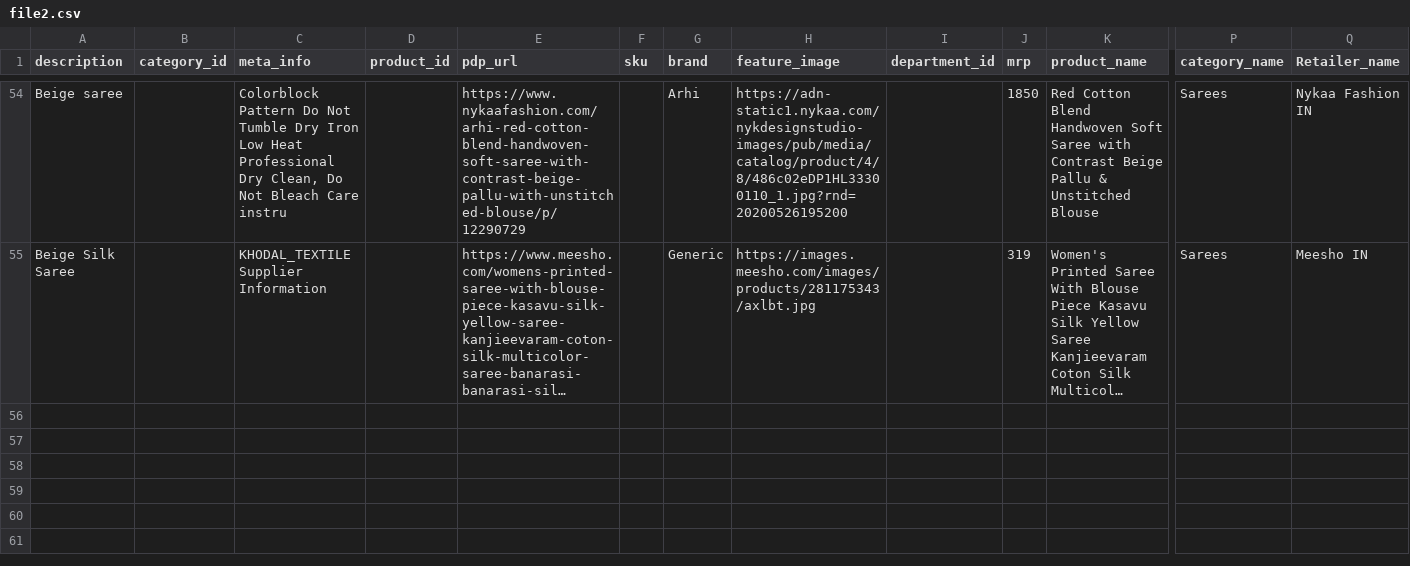
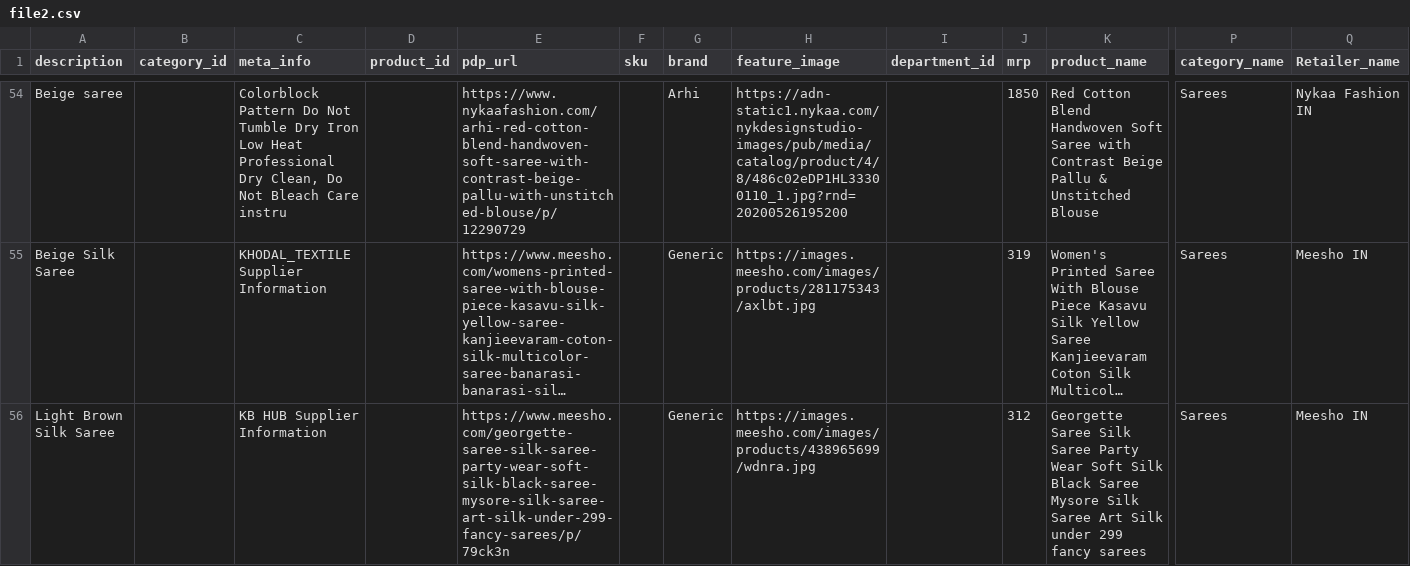
Before and after one commit to vikrantzerozero8/fbb, a CSV file: file2.csv, drawn as a sheet; only a part is shown, gaps mark what is left out; long unchanged cells end in …; rows hold the shown columns only; the diff names each change by its address in the sheet, - before the commit and + after, or states it on an @@ line.

Commit message:
Data Updated - 2025-01-12 16:42:14

```diff
--- a/file2.csv
+++ b/file2.csv
+row 56: Light Brown Silk Saree |  | KB HUB Supplier Information |  | https://www.meesho.com/georgette-saree-silk-saree-party-wear-soft-silk-black-saree-mysore-silk-saree-art-silk-under-299-fancy-sarees/p/79ck3n |  | Generic | https://images.meesho.com/images/products/438965699/wdnra.jpg |  | 312 | Georgette Saree Silk Saree Party Wear Soft Silk Black Saree Mysore Silk Saree Art Silk under 299 fancy sarees | Sarees | Meesho IN
```
